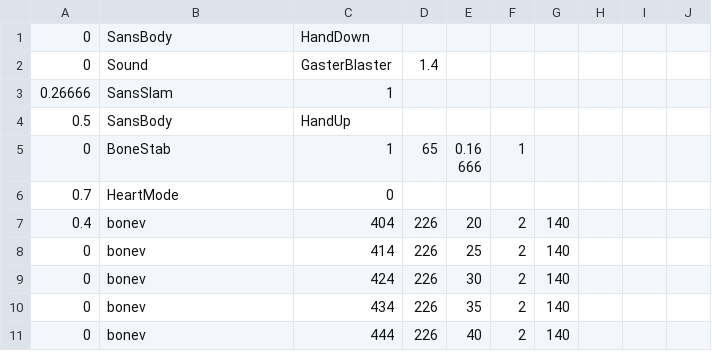
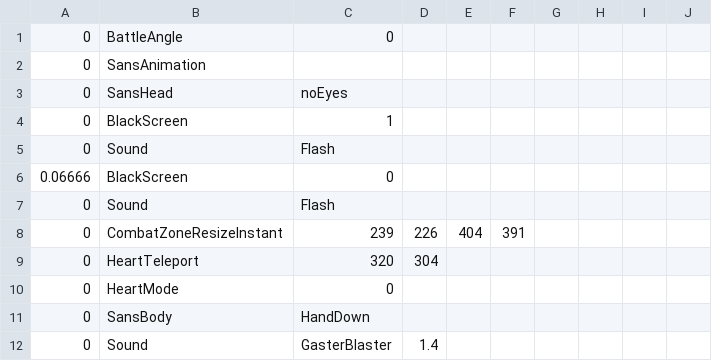
Before and after one commit to oneangela255/bad-time-lxy, a CSV file: sans_intro.csv, drawn as a sheet; only a part is shown; the shorter side is filled out with more unchanged rows; the diff names each change by its address in the sheet, - before the commit and + after, or states it on an @@ line.

Commit message:
Update sans_intro.csv

```diff
--- a/sans_intro.csv
+++ b/sans_intro.csv
+row 1: 0 | BattleAngle | 0
+row 2: 0 | SansAnimation
+row 3: 0 | SansHead | noEyes
+row 4: 0 | BlackScreen | 1
+row 5: 0 | Sound | Flash
+row 6: 0.06666 | BlackScreen | 0
+row 7: 0 | Sound | Flash
+row 8: 0 | CombatZoneResizeInstant | 239 | 226 | 404 | 391
+row 9: 0 | HeartTeleport | 320 | 304
+row 10: 0 | HeartMode | 0
```
